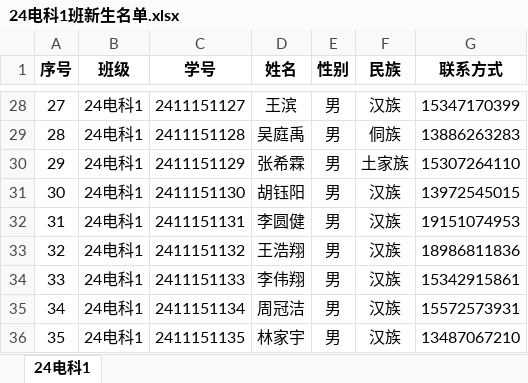
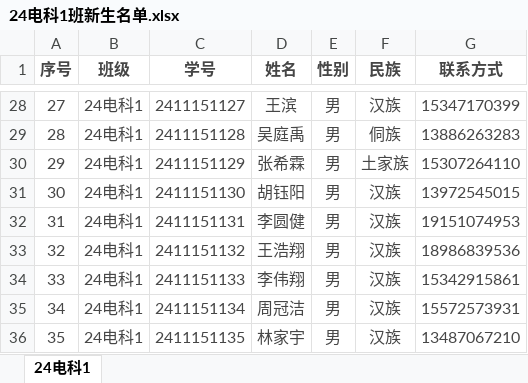
Before and after one commit to WXVaaHVvaGFuZw/24EST1, an Excel workbook: Files/24电科1班新生名单.xlsx, sheet 24电科1, drawn as a sheet; only a part is shown, gaps mark what is left out; values as stored, in another font and other column widths than the file's, no borders; the diff covers the shown part only; the diff names each change by its address in the sheet, - before the commit and + after, or states it on an @@ line.

```diff
--- a/Files/24电科1班新生名单.xlsx (sheet 24电科1)
+++ b/Files/24电科1班新生名单.xlsx (sheet 24电科1)
-A1:G36 text colour: black
+A1:G36 text colour: #464646
-G33 (联系方式): 18986811836
+G33 (联系方式): 18986839536
```
Also changed, not shown: cell formats elsewhere in this sheet, 2 other files.
